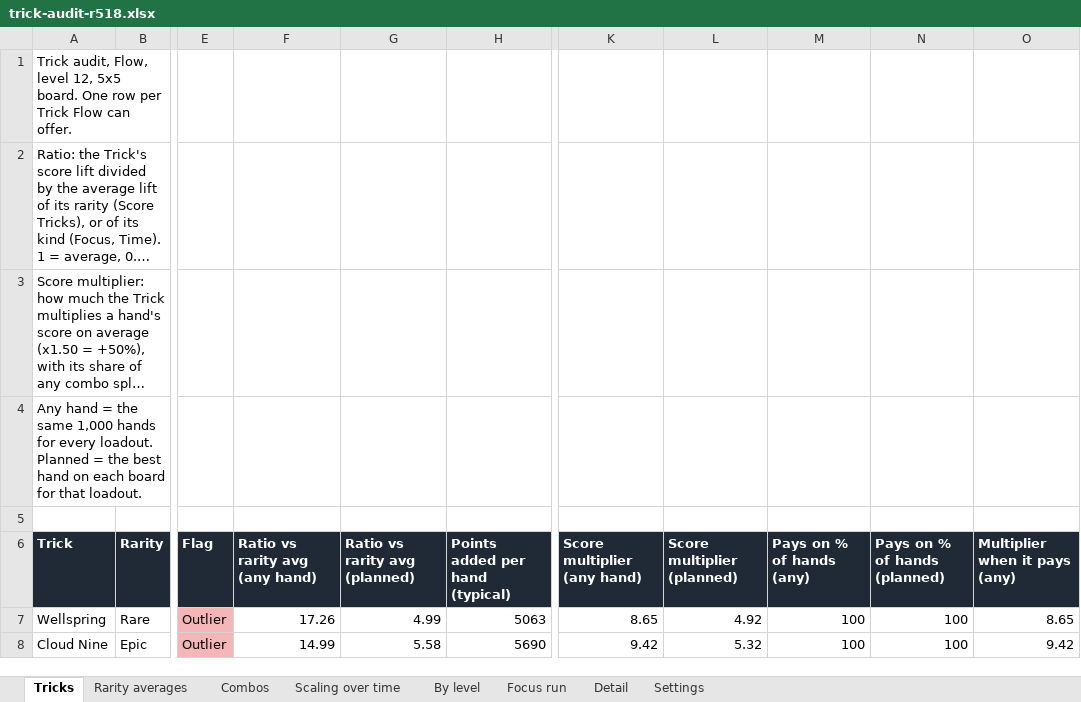
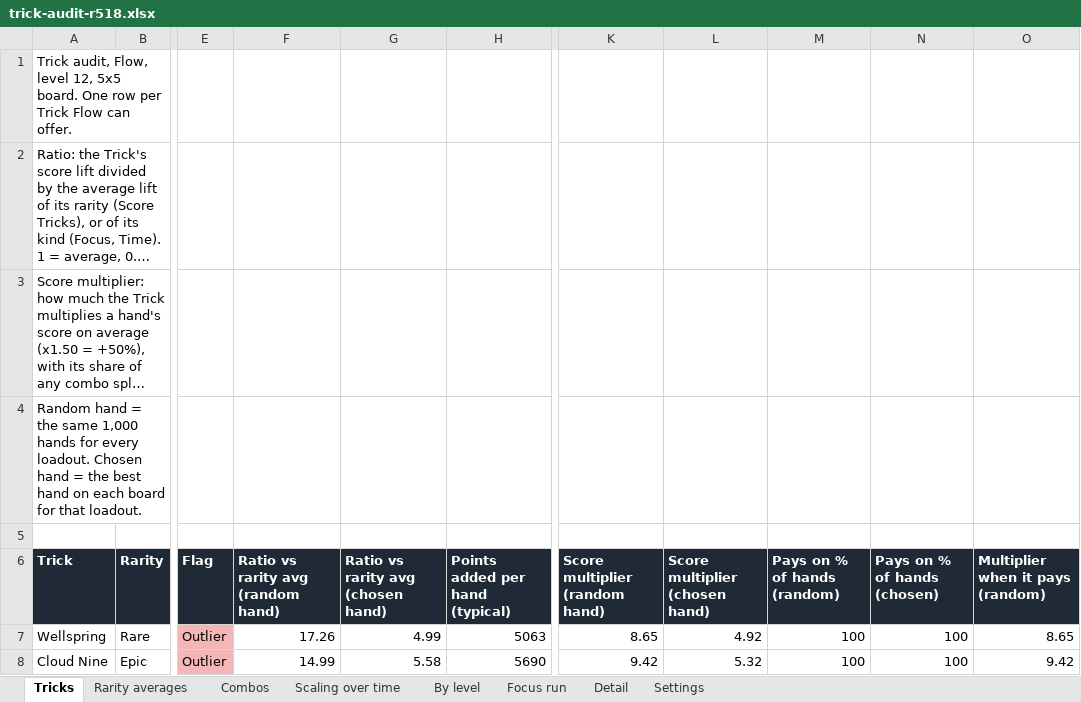
Before and after one commit to NoFlukeLuke/TheGame, an Excel workbook: tools/sim/out/trick-audit-r518.xlsx, sheet Tricks, drawn as a sheet; only a part is shown, gaps mark what is left out; long unchanged cells end in …; values as stored, in another font and other column widths than the file's, no borders; conditional formats not drawn; the diff covers the shown part only; the diff names each change by its address in the sheet, - before the commit and + after, or states it on an @@ line.

```diff
--- a/tools/sim/out/trick-audit-r518.xlsx (sheet Tricks)
+++ b/tools/sim/out/trick-audit-r518.xlsx (sheet Tricks)
-A4 (Trick): Any hand = the same 1,000 hands for every loadout. Planned = the…
+A4 (Trick): Random hand = the same 1,000 hands for every loadout. Chosen hand = the…
-F6: Ratio vs rarity avg (any hand)
+F6: Ratio vs rarity avg (random hand)
-G6: Ratio vs rarity avg (planned)
+G6: Ratio vs rarity avg (chosen hand)
-K6: Score multiplier (any hand)
+K6: Score multiplier (random hand)
-L6: Score multiplier (planned)
+L6: Score multiplier (chosen hand)
-M6: Pays on % of hands (any)
+M6: Pays on % of hands (random)
-N6: Pays on % of hands (planned)
+N6: Pays on % of hands (chosen)
-O6: Multiplier when it pays (any)
+O6: Multiplier when it pays (random)
```
Also changed, not shown: 2 edited cells elsewhere in this sheet, sheet Detail, sheet Rarity averages, sheet Combos, 4 other files.
